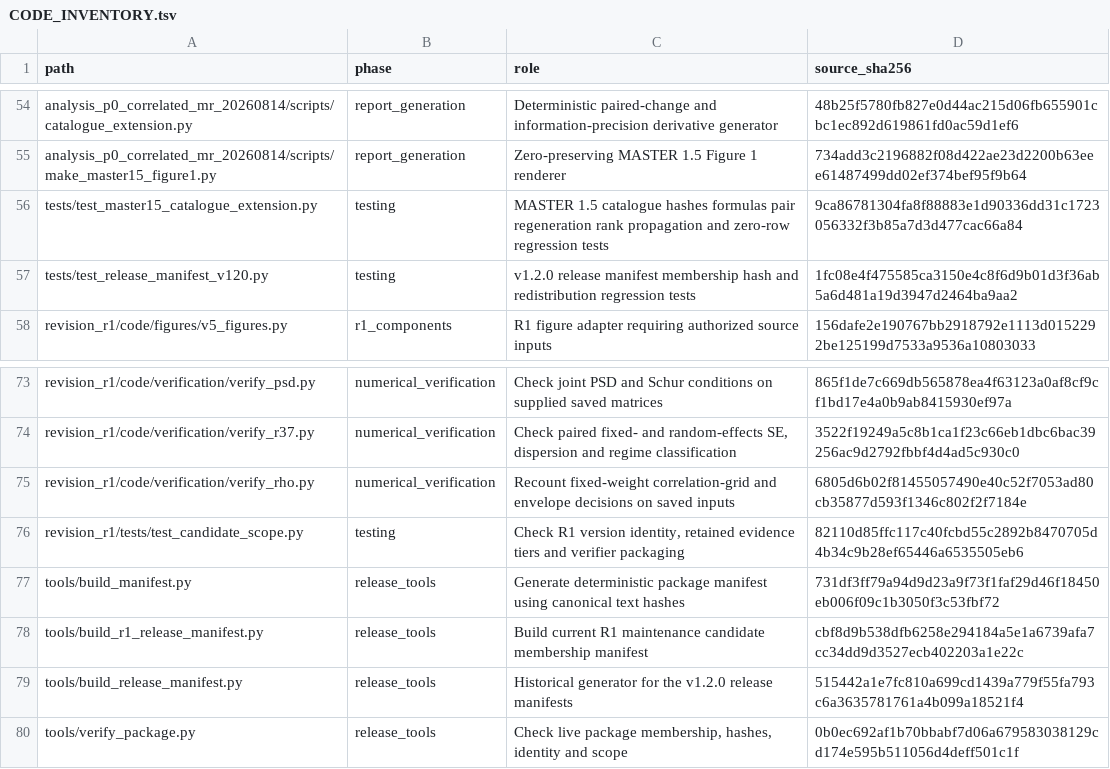
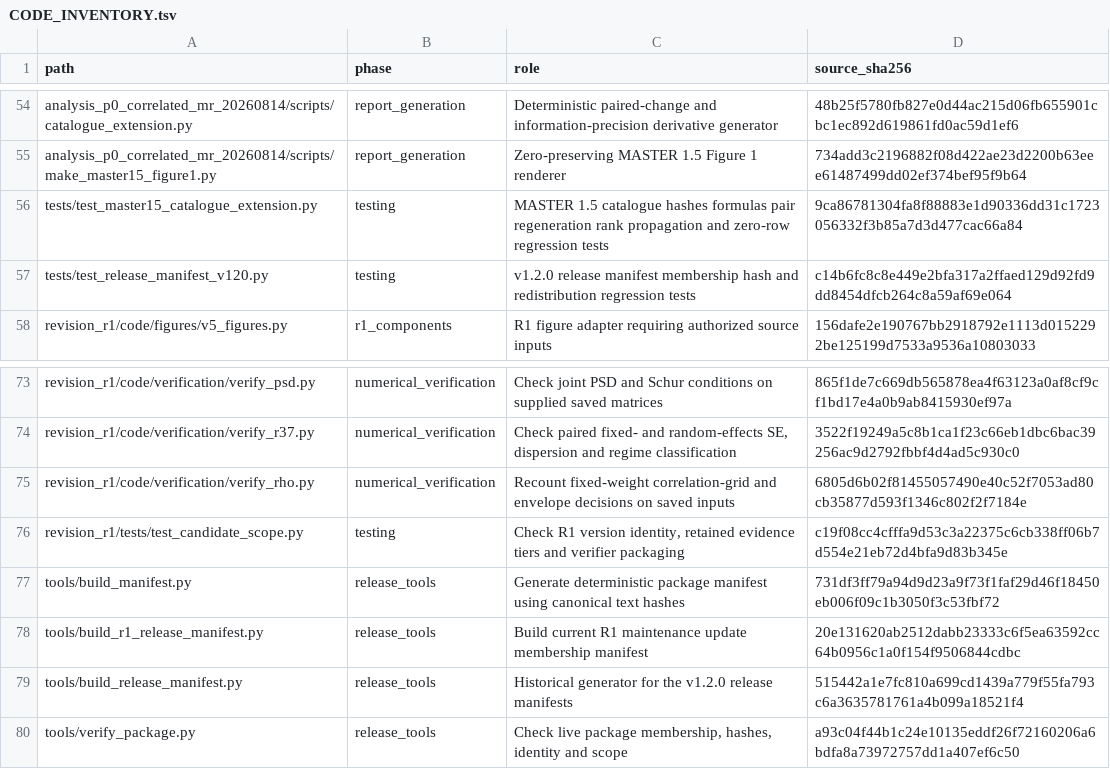
Before and after one commit to doctorzhu0105-cmd/idd-causal-target-analysis, a TSV file: docs/CODE_INVENTORY.tsv, drawn as a sheet; only a part is shown, gaps mark what is left out.

```diff
--- a/docs/CODE_INVENTORY.tsv
+++ b/docs/CODE_INVENTORY.tsv
@@ -56,3 +56,3 @@
 "tests/test_master15_catalogue_extension.py"	"testing"	"MASTER 1.5 catalogue hashes formulas pair regeneration rank propagation and zero-row regression tests"	"9ca86781304fa8f88883e1d90336dd31c1723056332f3b85a7d3d477cac66a84"
-"tests/test_release_manifest_v120.py"	"testing"	"v1.2.0 release manifest membership hash and redistribution regression tests"	"1fc08e4f475585ca3150e4c8f6d9b01d3f36ab5a6d481a19d3947d2464ba9aa2"
+"tests/test_release_manifest_v120.py"	"testing"	"v1.2.0 release manifest membership hash and redistribution regression tests"	"c14b6fc8c8e449e2bfa317a2ffaed129d92fd9dd8454dfcb264c8a59af69e064"
 "revision_r1/code/figures/v5_figures.py"	"r1_components"	"R1 figure adapter requiring authorized source inputs"	"156dafe2e190767bb2918792e1113d0152292be125199d7533a9536a10803033"
@@ -75,6 +75,6 @@
 "revision_r1/code/verification/verify_rho.py"	"numerical_verification"	"Recount fixed-weight correlation-grid and envelope decisions on saved inputs"	"6805d6b02f81455057490e40c52f7053ad80cb35877d593f1346c802f2f7184e"
-"revision_r1/tests/test_candidate_scope.py"	"testing"	"Check R1 version identity, retained evidence tiers and verifier packaging"	"82110d85ffc117c40fcbd55c2892b8470705d4b34c9b28ef65446a6535505eb6"
+"revision_r1/tests/test_candidate_scope.py"	"testing"	"Check R1 version identity, retained evidence tiers and verifier packaging"	"c19f08cc4cfffa9d53c3a22375c6cb338ff06b7d554e21eb72d4bfa9d83b345e"
 "tools/build_manifest.py"	"release_tools"	"Generate deterministic package manifest using canonical text hashes"	"731df3ff79a94d9d23a9f73f1faf29d46f18450eb006f09c1b3050f3c53fbf72"
-"tools/build_r1_release_manifest.py"	"release_tools"	"Build current R1 maintenance candidate membership manifest"	"cbf8d9b538dfb6258e294184a5e1a6739afa7cc34dd9d3527ecb402203a1e22c"
+"tools/build_r1_release_manifest.py"	"release_tools"	"Build current R1 maintenance update membership manifest"	"20e131620ab2512dabb23333c6f5ea63592cc64b0956c1a0f154f9506844cdbc"
 "tools/build_release_manifest.py"	"release_tools"	"Historical generator for the v1.2.0 release manifests"	"515442a1e7fc810a699cd1439a779f55fa793c6a3635781761a4b099a18521f4"
-"tools/verify_package.py"	"release_tools"	"Check live package membership, hashes, identity and scope"	"0b0ec692af1b70bbabf7d06a679583038129cd174e595b511056d4deff501c1f"
+"tools/verify_package.py"	"release_tools"	"Check live package membership, hashes, identity and scope"	"a93c04f44b1c24e10135eddf26f72160206a6bdfa8a73972757dd1a407ef6c50"
```
Also changed, not shown: manifest.tsv, provenance/RELEASE_MANIFEST_v1.3.1.tsv, 17 other files.
